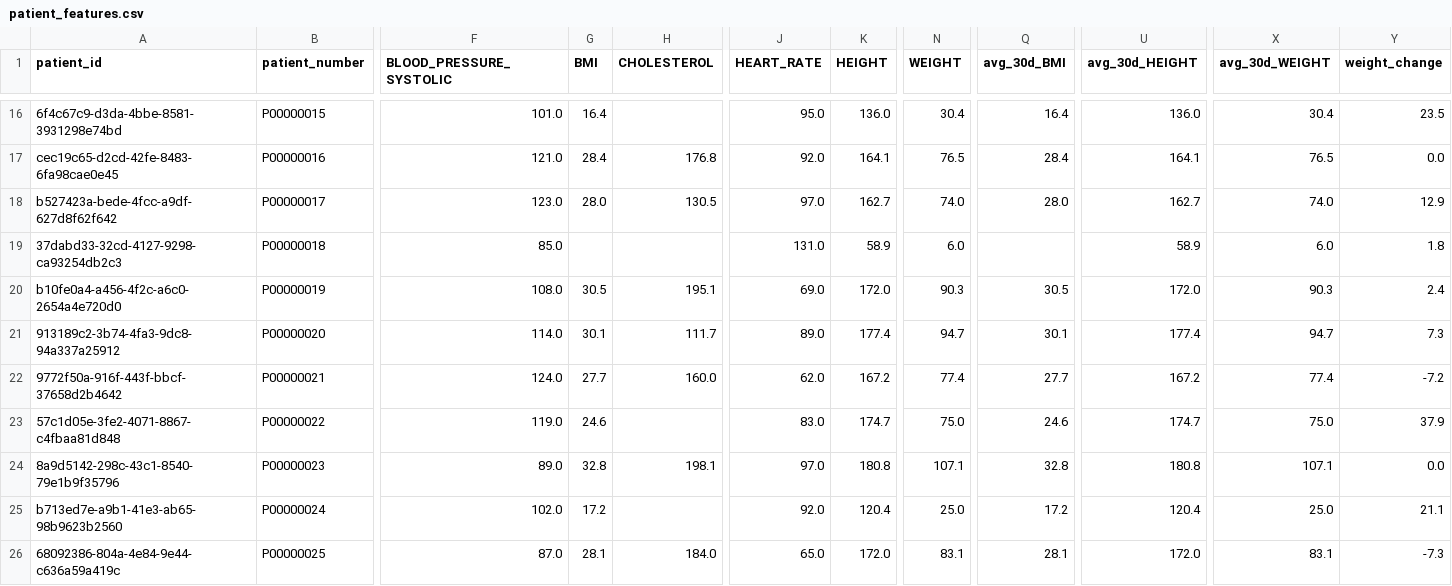
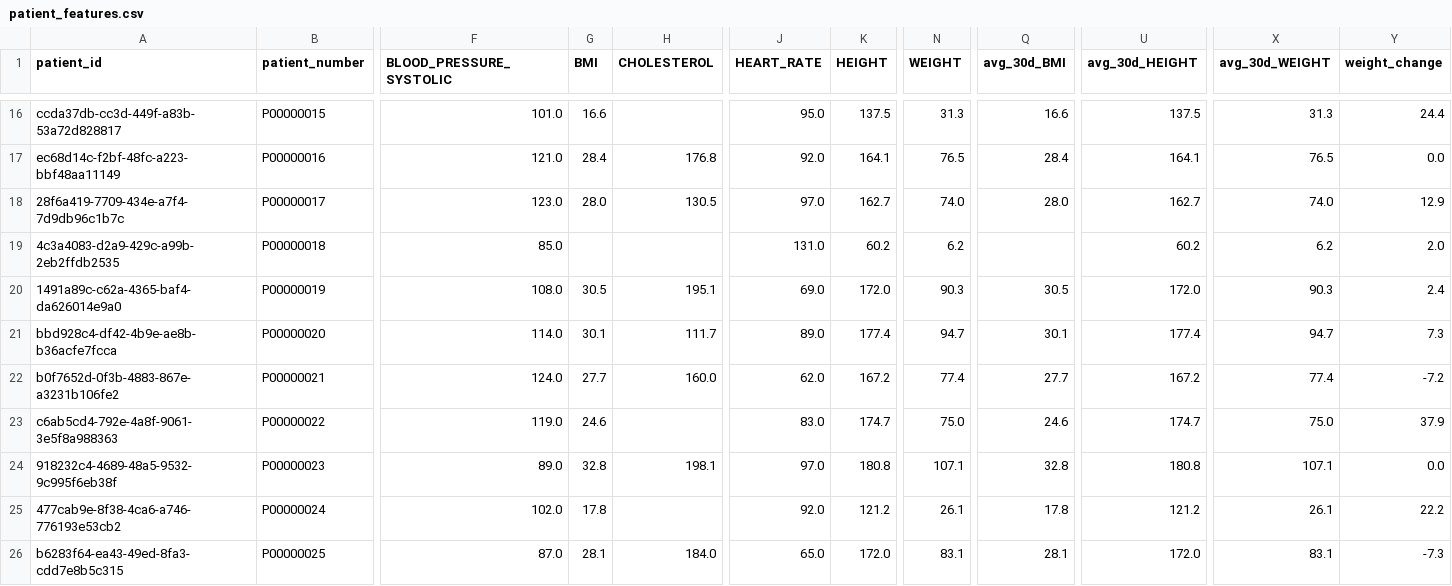
Before and after one commit to mauritsschelvis87-crypto/medical-data-platform, a CSV file: apps/ai-service/data/exports/backend-import/patient_features.csv, drawn as a sheet; only a part is shown, gaps mark what is left out; the diff covers the shown part only; the diff names each change by its address in the sheet, - before the commit and + after, or states it on an @@ line.

```diff
--- a/apps/ai-service/data/exports/backend-import/patient_features.csv
+++ b/apps/ai-service/data/exports/backend-import/patient_features.csv
-A16 (patient_id): 6f4c67c9-d3da-4bbe-8581-3931298e74bd
+A16 (patient_id): ccda37db-cc3d-449f-a83b-53a72d828817
-G16 (BMI): 16.4
+G16 (BMI): 16.6
-K16 (HEIGHT): 136.0
+K16 (HEIGHT): 137.5
-N16 (WEIGHT): 30.4
+N16 (WEIGHT): 31.3
-Q16 (avg_30d_BMI): 16.4
+Q16 (avg_30d_BMI): 16.6
-U16 (avg_30d_HEIGHT): 136.0
+U16 (avg_30d_HEIGHT): 137.5
-X16 (avg_30d_WEIGHT): 30.4
+X16 (avg_30d_WEIGHT): 31.3
-Y16 (weight_change): 23.5
+Y16 (weight_change): 24.4
-A17 (patient_id): cec19c65-d2cd-42fe-8483-6fa98cae0e45
+A17 (patient_id): ec68d14c-f2bf-48fc-a223-bbf48aa11149
-A18 (patient_id): b527423a-bede-4fcc-a9df-627d8f62f642
+A18 (patient_id): 28f6a419-7709-434e-a7f4-7d9db96c1b7c
-A19 (patient_id): 37dabd33-32cd-4127-9298-ca93254db2c3
+A19 (patient_id): 4c3a4083-d2a9-429c-a99b-2eb2ffdb2535
-K19 (HEIGHT): 58.9
+K19 (HEIGHT): 60.2
-N19 (WEIGHT): 6.0
+N19 (WEIGHT): 6.2
-U19 (avg_30d_HEIGHT): 58.9
+U19 (avg_30d_HEIGHT): 60.2
-X19 (avg_30d_WEIGHT): 6.0
+X19 (avg_30d_WEIGHT): 6.2
-Y19 (weight_change): 1.8
+Y19 (weight_change): 2.0
-A20 (patient_id): b10fe0a4-a456-4f2c-a6c0-2654a4e720d0
+A20 (patient_id): 1491a89c-c62a-4365-baf4-da626014e9a0
-A21 (patient_id): 913189c2-3b74-4fa3-9dc8-94a337a25912
+A21 (patient_id): bbd928c4-df42-4b9e-ae8b-b36acfe7fcca
-A22 (patient_id): 9772f50a-916f-443f-bbcf-37658d2b4642
+A22 (patient_id): b0f7652d-0f3b-4883-867e-a3231b106fe2
-A23 (patient_id): 57c1d05e-3fe2-4071-8867-c4fbaa81d848
+A23 (patient_id): c6ab5cd4-792e-4a8f-9061-3e5f8a988363
-A24 (patient_id): 8a9d5142-298c-43c1-8540-79e1b9f35796
+A24 (patient_id): 918232c4-4689-48a5-9532-9c995f6eb38f
-A25 (patient_id): b713ed7e-a9b1-41e3-ab65-98b9623b2560
+A25 (patient_id): 477cab9e-8f38-4ca6-a746-776193e53cb2
-G25 (BMI): 17.2
+G25 (BMI): 17.8
-K25 (HEIGHT): 120.4
+K25 (HEIGHT): 121.2
-N25 (WEIGHT): 25.0
+N25 (WEIGHT): 26.1
-Q25 (avg_30d_BMI): 17.2
+Q25 (avg_30d_BMI): 17.8
-U25 (avg_30d_HEIGHT): 120.4
+U25 (avg_30d_HEIGHT): 121.2
-X25 (avg_30d_WEIGHT): 25.0
+X25 (avg_30d_WEIGHT): 26.1
-Y25 (weight_change): 21.1
+Y25 (weight_change): 22.2
-A26 (patient_id): 68092386-804a-4e84-9e44-c636a59a419c
+A26 (patient_id): b6283f64-ea43-49ed-8fa3-cdd7e8b5c315
```
Also changed, not shown: 56 edited cells elsewhere in this file, apps/ai-service/data/exports/backend-import/vital_signs.csv, apps/ai-service/data/exports/patient_address.csv, 37 other files.
